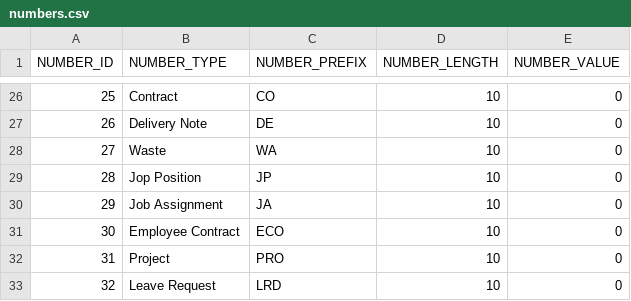
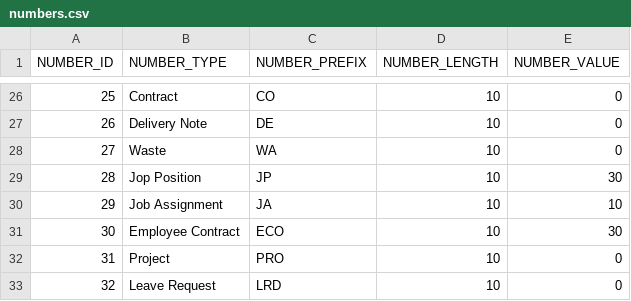
Before and after one commit to codbex/codbex-hera-data-sample, a CSV file: codbex-hera-data-sample/numbers.csv, drawn as a sheet; only a part is shown, gaps mark what is left out.

Commit message:
add leave requests

```diff
--- a/codbex-hera-data-sample/numbers.csv
+++ b/codbex-hera-data-sample/numbers.csv
@@ -28,5 +28,5 @@ NUMBER_ID,NUMBER_TYPE,NUMBER_PREFIX,NUMBER_LENGTH,NUMBER_VALUE
 27,Waste,WA,10,0
-28,Jop Position,JP,10,0
-29,Job Assignment,JA,10,0
-30,Employee Contract,ECO,10,0
+28,Jop Position,JP,10,30
+29,Job Assignment,JA,10,10
+30,Employee Contract,ECO,10,30
 31,Project,PRO,10,0
```
